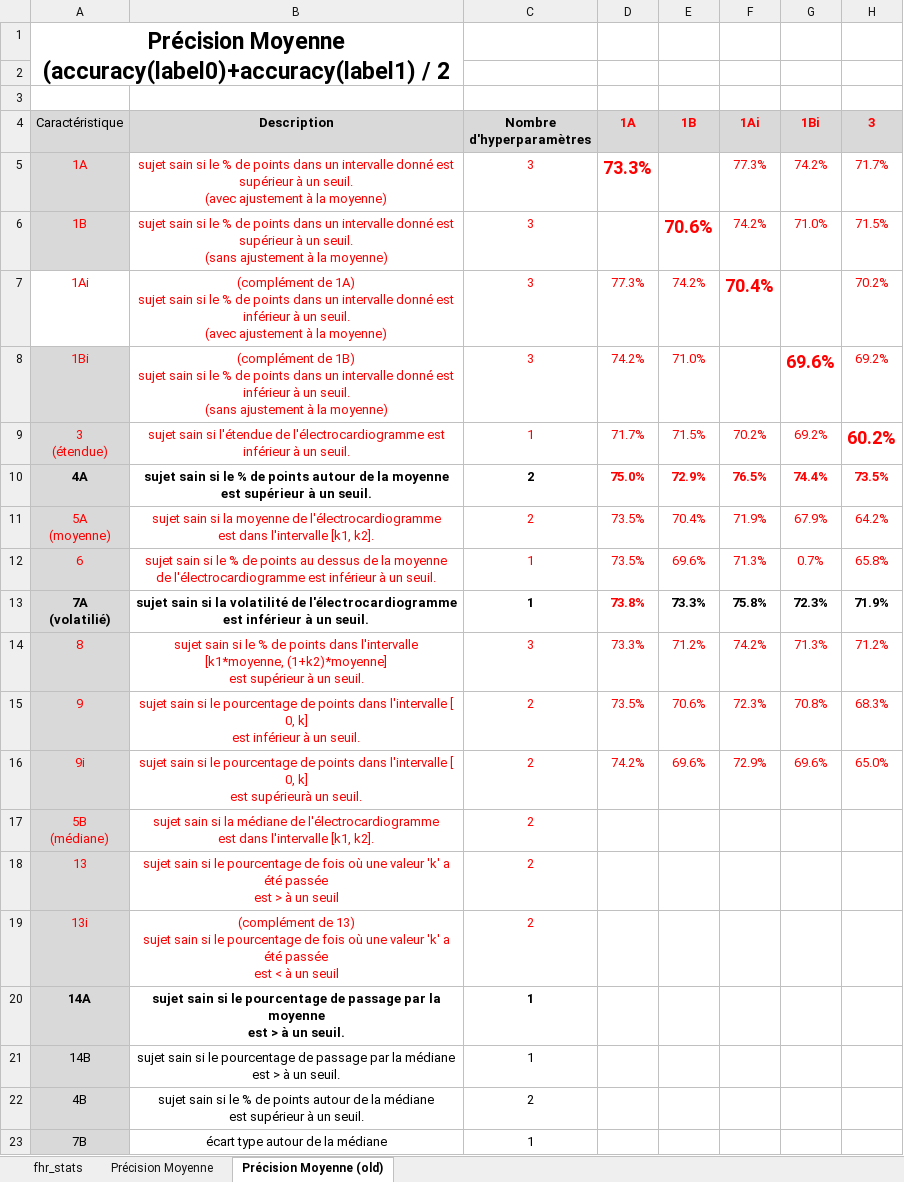
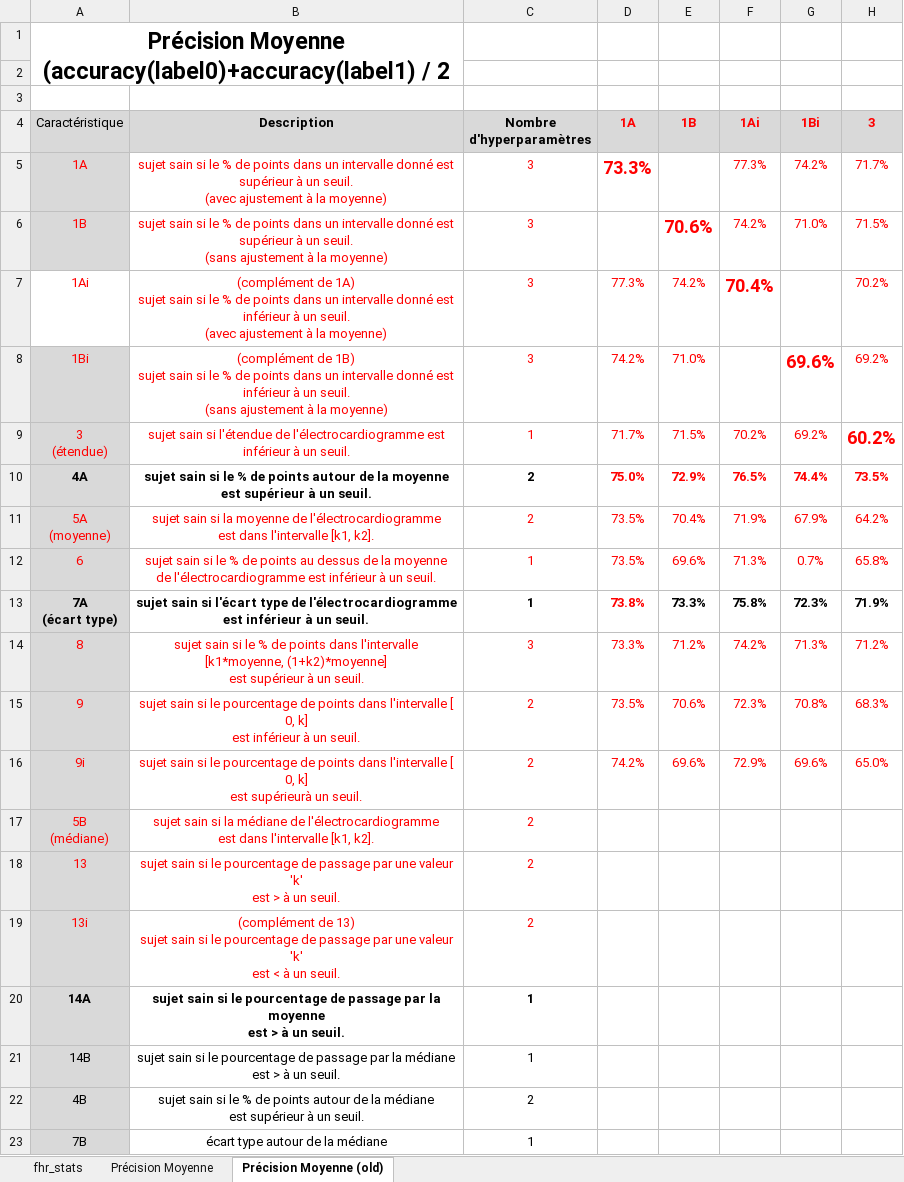
Before and after one commit to ChallengeDataTest/FetalHeartRate, an Excel workbook: Data/fhr_stats.xlsx, sheet Précision Moyenne (old), drawn as a sheet; only a part is shown; values as stored, in another font and other column widths than the file's, no borders; ↵ is a line break in a cell; the diff names each change by its address in the sheet, - before the commit and + after, or states it on an @@ line.

```diff
--- a/Data/fhr_stats.xlsx (sheet Précision Moyenne (old))
+++ b/Data/fhr_stats.xlsx (sheet Précision Moyenne (old))
-A13 (Caractéristique): 7A ↵ (volatilié)
+A13 (Caractéristique): 7A ↵ (écart type)
-B13 (Description): …sain si la volatilité de l'électrocardiogramme…
+B13 (Description): …sain si l'écart type de l'électrocardiogramme…
-B18 (Description): …pourcentage de fois où une valeur 'k' a été passée ↵ est > à un seuil
+B18 (Description): …pourcentage de passage par une valeur 'k' ↵ est > à un seuil.
-B19 (Description): …pourcentage de fois où une valeur 'k' a été passée ↵ est < à un seuil
+B19 (Description): …pourcentage de passage par une valeur 'k' ↵ est < à un seuil.
```
Also changed, not shown: sheet Précision Moyenne, hidden cells, 1 other file.
